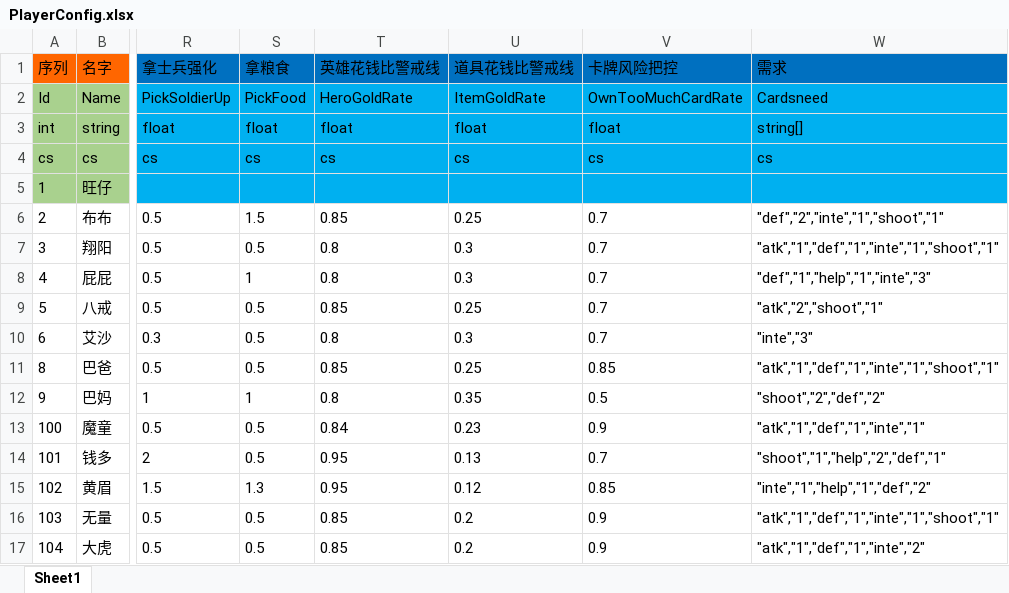
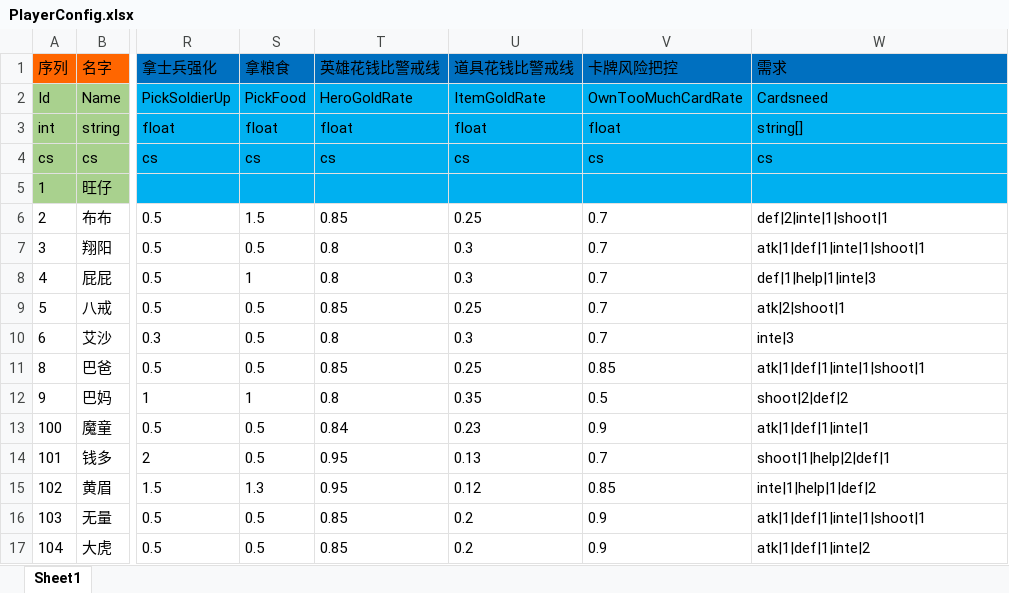
Before and after one commit to realeternia/SanKingdom, an Excel workbook: Design/config/PlayerConfig.xlsx, sheet Sheet1, drawn as a sheet; only a part is shown, gaps mark what is left out; values as stored, in another font and other column widths than the file's, no borders; the diff names each change by its address in the sheet, - before the commit and + after, or states it on an @@ line.

```diff
--- a/Design/config/PlayerConfig.xlsx (sheet Sheet1)
+++ b/Design/config/PlayerConfig.xlsx (sheet Sheet1)
-W6 (需求): "def","2","inte","1","shoot","1"
+W6 (需求): def|2|inte|1|shoot|1
-W7 (需求): "atk","1","def","1","inte","1","shoot","1"
+W7 (需求): atk|1|def|1|inte|1|shoot|1
-W8 (需求): "def","1","help","1","inte","3"
+W8 (需求): def|1|help|1|inte|3
-W9 (需求): "atk","2","shoot","1"
+W9 (需求): atk|2|shoot|1
-W10 (需求): "inte","3"
+W10 (需求): inte|3
-W11 (需求): "atk","1","def","1","inte","1","shoot","1"
+W11 (需求): atk|1|def|1|inte|1|shoot|1
-W12 (需求): "shoot","2","def","2"
+W12 (需求): shoot|2|def|2
-W13 (需求): "atk","1","def","1","inte","1"
+W13 (需求): atk|1|def|1|inte|1
-W14 (需求): "shoot","1","help","2","def","1"
+W14 (需求): shoot|1|help|2|def|1
-W15 (需求): "inte","1","help","1","def","2"
+W15 (需求): inte|1|help|1|def|2
-W16 (需求): "atk","1","def","1","inte","1","shoot","1"
+W16 (需求): atk|1|def|1|inte|1|shoot|1
-W17 (需求): "atk","1","def","1","inte","2"
+W17 (需求): atk|1|def|1|inte|2
```
Also changed, not shown: 17 other files.
